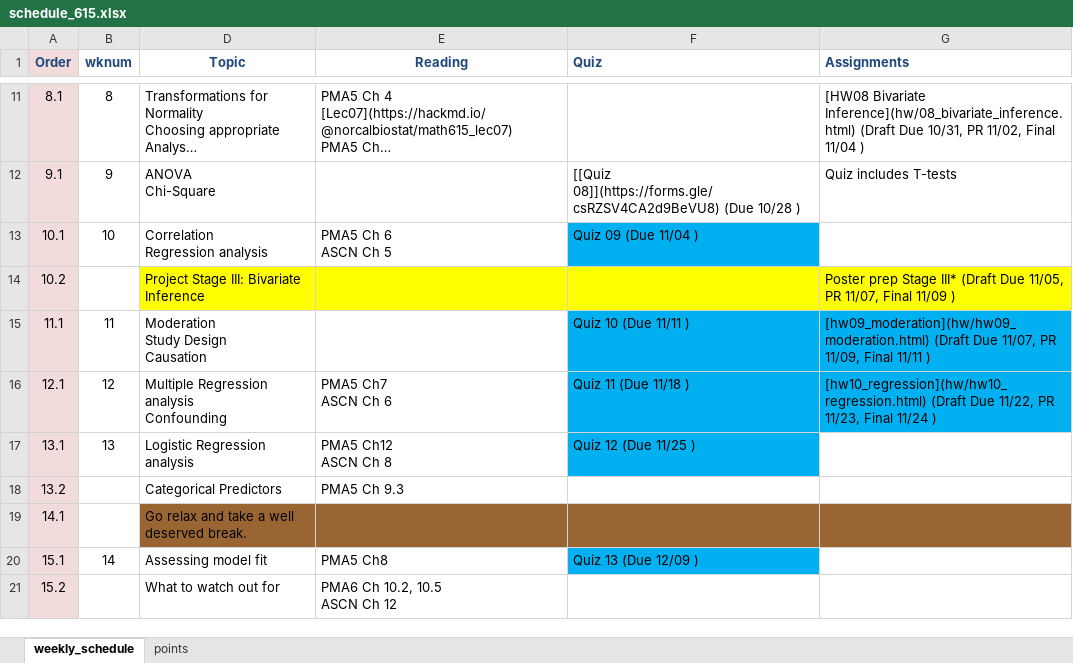
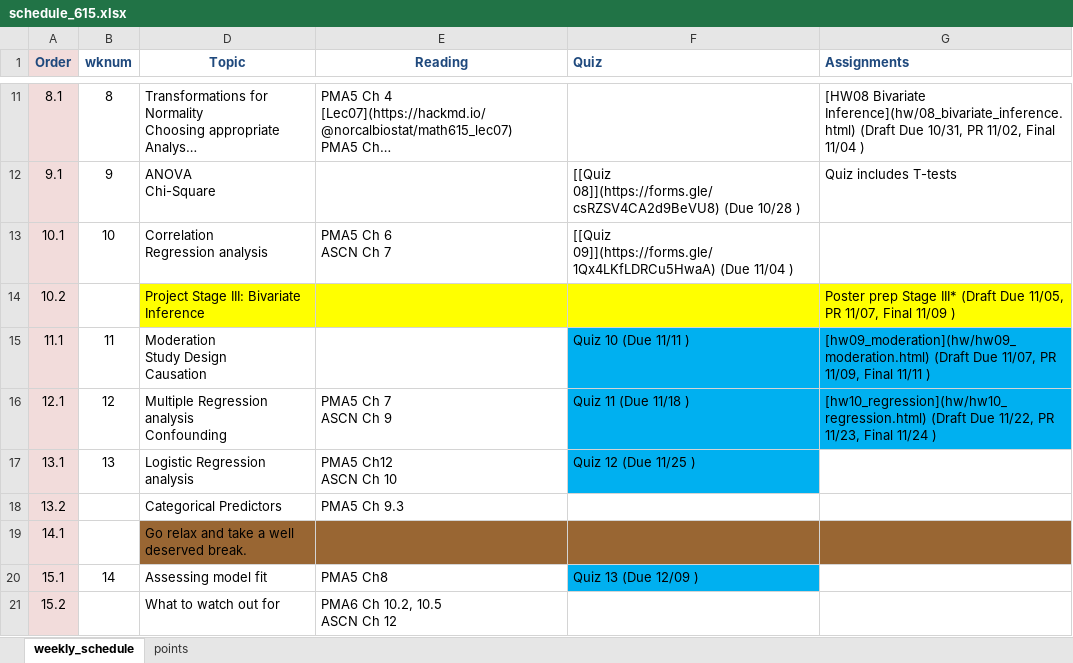
Before and after one commit to norcalbiostat/MATH615_F19_old, an Excel workbook: schedule_615.xlsx, sheet weekly_schedule, drawn as a sheet; only a part is shown, gaps mark what is left out; long unchanged cells end in …; values as stored, in another font and other column widths than the file's, no borders; ↵ is a line break in a cell; the diff names each change by its address in the sheet, - before the commit and + after, or states it on an @@ line.

```diff
--- a/schedule_615.xlsx (sheet weekly_schedule)
+++ b/schedule_615.xlsx (sheet weekly_schedule)
-E13 (Reading): PMA5 Ch 6 ↵ ASCN Ch 5
+E13 (Reading): PMA5 Ch 6 ↵ ASCN Ch 7
-F13 (Quiz): Quiz 09 (Due 11/04 )
+F13 (Quiz): [[Quiz 09]](https://forms.gle/1Qx4LKfLDRCu5HwaA) (Due 11/04 )
-F13 fill: #00B0F0
+F13 fill: none
-E16 (Reading): PMA5 Ch7 ↵ ASCN Ch 6
+E16 (Reading): PMA5 Ch 7 ↵ ASCN Ch 9
-E17 (Reading): PMA5 Ch12 ↵ ASCN Ch 8
+E17 (Reading): PMA5 Ch12 ↵ ASCN Ch 10
```
Also changed, not shown: 3 other files.
